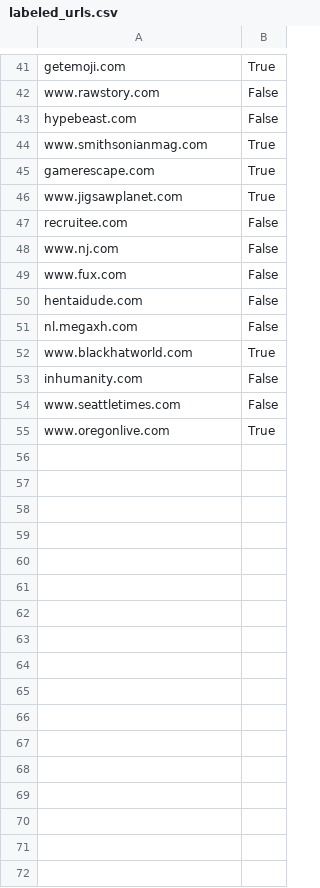
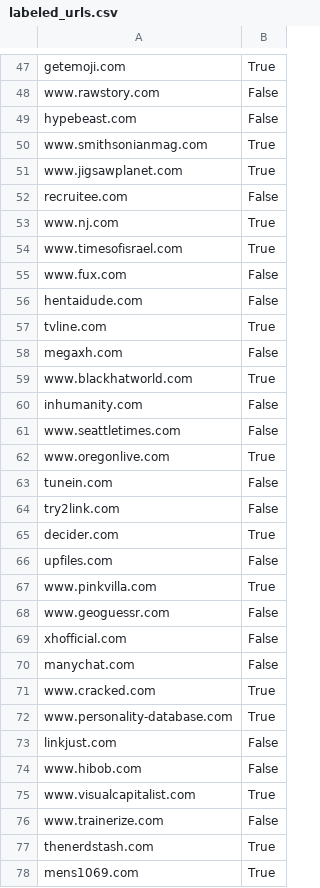
Before and after one commit to jveldik/anti-adblocker-detection, a CSV file: Data/labeled_urls.csv, drawn as a sheet; only a part is shown, gaps mark what is left out; the diff covers the shown part only.

Commit message:
failed data generation

```diff
--- a/Data/labeled_urls.csv
+++ b/Data/labeled_urls.csv
@@ -44,9 +50,10 @@ hypebeast.com,False
 www.smithsonianmag.com,True
-gamerescape.com,True
 www.jigsawplanet.com,True
 recruitee.com,False
-www.nj.com,False
+www.nj.com,True
+www.timesofisrael.com,True
 www.fux.com,False
 hentaidude.com,False
-nl.megaxh.com,False
+tvline.com,True
+megaxh.com,False
 www.blackhatworld.com,True
@@ -55 +62,17 @@ www.seattletimes.com,False
 www.oregonlive.com,True
+tunein.com,False
+try2link.com,False
+decider.com,True
+upfiles.com,False
+www.pinkvilla.com,True
+www.geoguessr.com,False
+xhofficial.com,False
+manychat.com,False
+www.cracked.com,True
+www.personality-database.com,True
+linkjust.com,False
+www.hibob.com,False
+www.visualcapitalist.com,True
+www.trainerize.com,False
+thenerdstash.com,True
+mens1069.com,True
```
Also changed, not shown: 62 added rows, 1 moved row and 10 edited cells elsewhere in this file, 22 other files.
